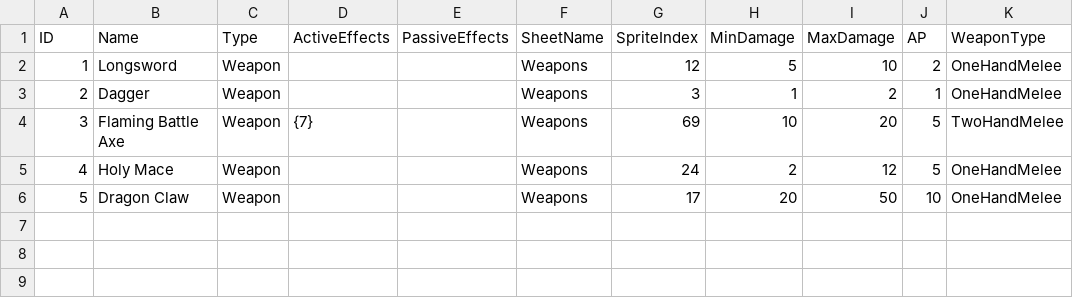
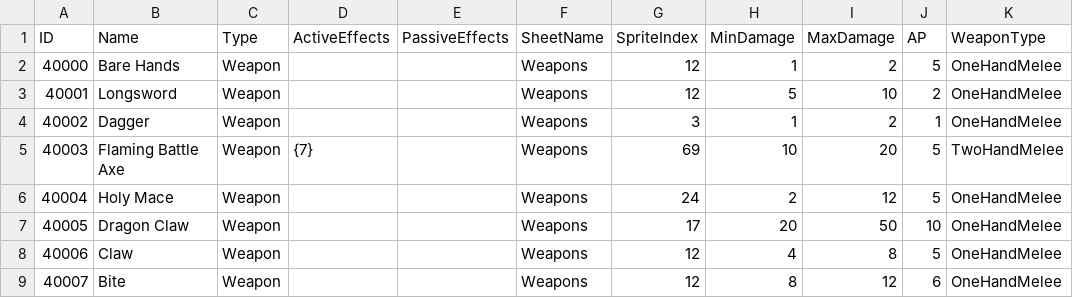
Before and after one commit to tdonlan/UnityRPG, a CSV file: Assets/Resources/Data/Weapons.csv, drawn as a sheet; addresses are those after the commit; the diff names each change by its address in the sheet, - before the commit and + after, or states it on an @@ line.

```diff
--- a/Assets/Resources/Data/Weapons.csv
+++ b/Assets/Resources/Data/Weapons.csv
+row 2: 40000 | Bare Hands | Weapon |  |  | Weapons | 12 | 1 | 2 | 5 | OneHandMelee
@@ column A (ID) renumbered between rows 3 and 7 @@
+row 8: 40006 | Claw | Weapon |  |  | Weapons | 12 | 4 | 8 | 5 | OneHandMelee
+row 9: 40007 | Bite | Weapon |  |  | Weapons | 12 | 8 | 12 | 6 | OneHandMelee
```
Also changed, not shown: Assets/Resources/Data/Abilities.csv, Assets/Resources/Data/Armors.csv, 22 other files.
